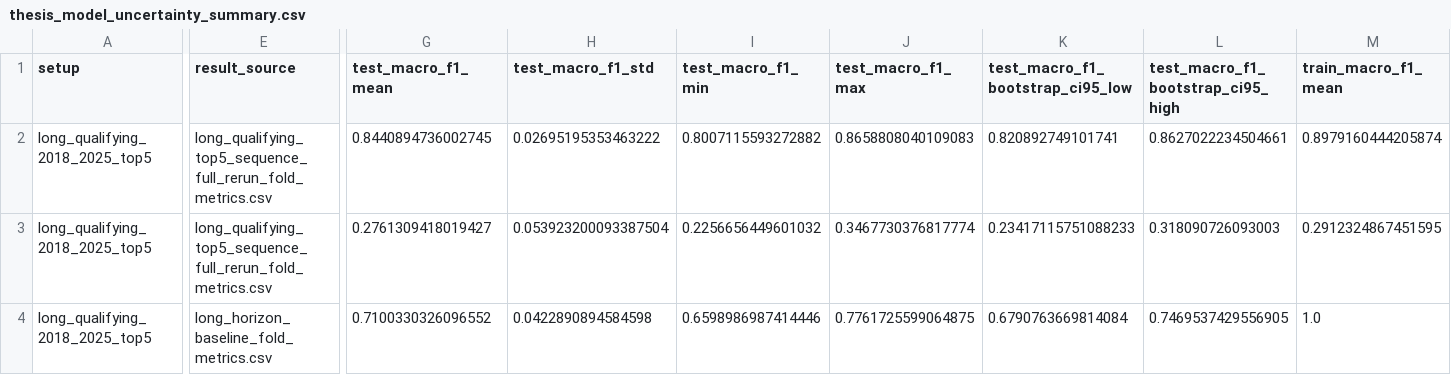
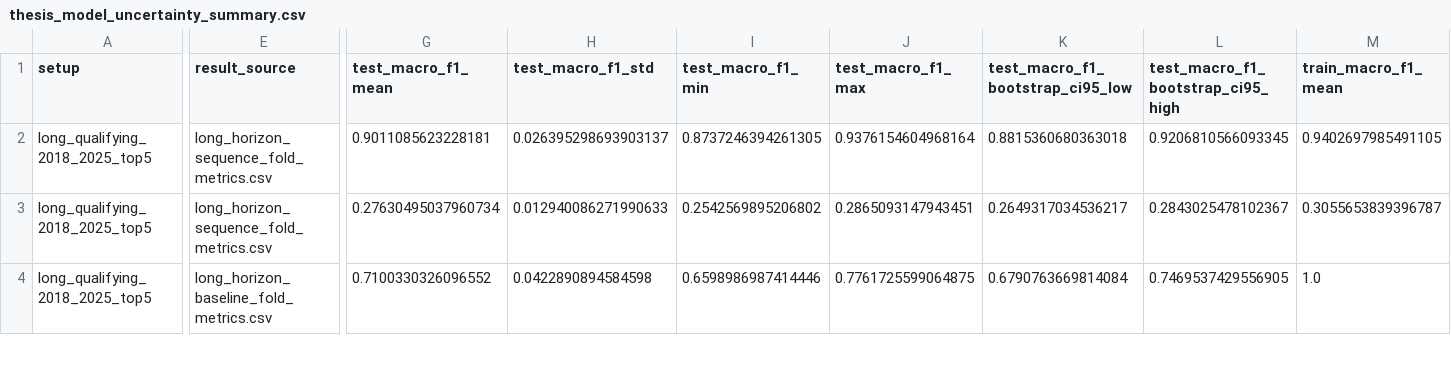
Before and after one commit to bmw0108/f1-driver-style-telemetry, a CSV file: exports/thesis_model_uncertainty_summary.csv, drawn as a sheet; only a part is shown, gaps mark what is left out; the diff covers the shown part only; the diff names each change by its address in the sheet, - before the commit and + after, or states it on an @@ line.

```diff
--- a/exports/thesis_model_uncertainty_summary.csv
+++ b/exports/thesis_model_uncertainty_summary.csv
-E2:E3 (result_source): long_qualifying_top5_sequence_full_rerun_fold_metrics.csv
+E2:E3 (result_source): long_horizon_sequence_fold_metrics.csv
-G2 (test_macro_f1_mean): 0.8440894736002745
+G2 (test_macro_f1_mean): 0.9011085623228181
-H2 (test_macro_f1_std): 0.02695195353463222
+H2 (test_macro_f1_std): 0.026395298693903137
-I2 (test_macro_f1_min): 0.8007115593272882
+I2 (test_macro_f1_min): 0.8737246394261305
-J2 (test_macro_f1_max): 0.8658808040109083
+J2 (test_macro_f1_max): 0.9376154604968164
-K2 (test_macro_f1_bootstrap_ci95_low): 0.820892749101741
+K2 (test_macro_f1_bootstrap_ci95_low): 0.8815360680363018
-L2: 0.8627022234504661
+L2: 0.9206810566093345
-M2 (train_macro_f1_mean): 0.8979160444205874
+M2 (train_macro_f1_mean): 0.9402697985491105
-G3 (test_macro_f1_mean): 0.2761309418019427
+G3 (test_macro_f1_mean): 0.27630495037960734
-H3 (test_macro_f1_std): 0.053923200093387504
+H3 (test_macro_f1_std): 0.012940086271990633
-I3 (test_macro_f1_min): 0.2256656449601032
+I3 (test_macro_f1_min): 0.2542569895206802
-J3 (test_macro_f1_max): 0.3467730376817774
+J3 (test_macro_f1_max): 0.2865093147943451
-K3 (test_macro_f1_bootstrap_ci95_low): 0.23417115751088233
+K3 (test_macro_f1_bootstrap_ci95_low): 0.2649317034536217
-L3: 0.318090726093003
+L3: 0.2843025478102367
-M3 (train_macro_f1_mean): 0.2912324867451595
+M3 (train_macro_f1_mean): 0.3055653839396787
```
Also changed, not shown: 104 edited cells elsewhere in this file, exports/thesis_fold_metric_inventory.csv, exports/thesis_paired_fold_comparisons.csv, 5 other files.
